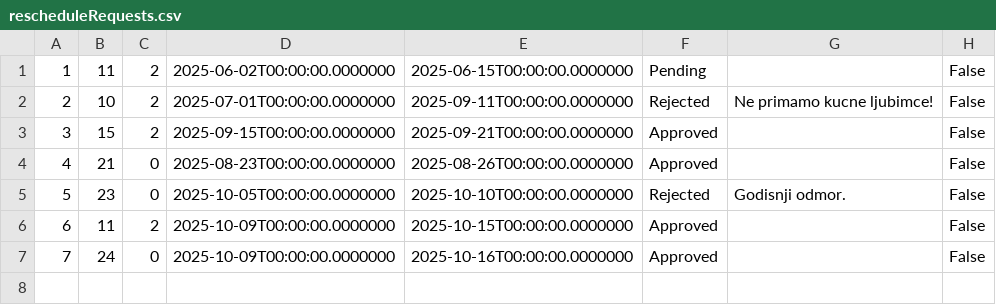
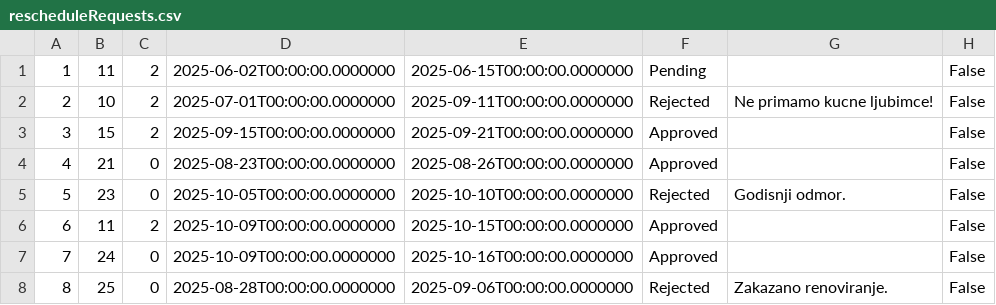
Before and after one commit to Dusan171/student-project-BookingApp, a CSV file: Resources/Data/rescheduleRequests.csv, drawn as a sheet; the diff names each change by its address in the sheet, - before the commit and + after, or states it on an @@ line.

```diff
--- a/Resources/Data/rescheduleRequests.csv
+++ b/Resources/Data/rescheduleRequests.csv
+row 8: 8 | 25 | 0 | 2025-08-28T00:00:00.0000000 | 2025-09-06T00:00:00.0000000 | Rejected | Zakazano renoviranje. | False
```
Also changed, not shown: Resources/Data/accommodation.csv, Resources/Data/location.csv, 6 other files.
